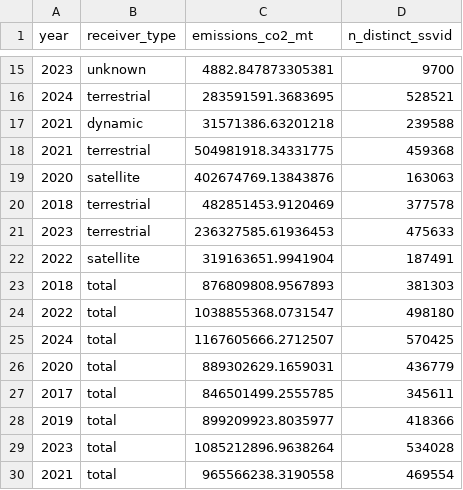
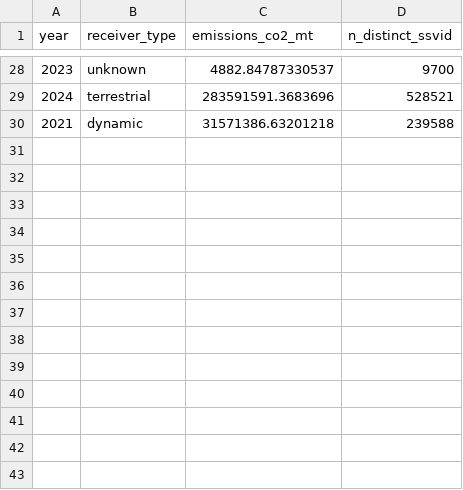
Before and after one commit to emlab-ucsb/paper-ocean-ghg, a CSV file: data/gfw/annual_global_emissions_by_receiver_type.csv, drawn as a sheet; only a part is shown, gaps mark what is left out; the diff covers the shown part only.

```diff
--- a/data/gfw/annual_global_emissions_by_receiver_type.csv
+++ b/data/gfw/annual_global_emissions_by_receiver_type.csv
@@ -15,16 +28,3 @@ year,receiver_type,emissions_co2_mt,n_distinct_ssvid
-2023,unknown,4882.847873305381,9700
-2024,terrestrial,283591591.3683695,528521
+2023,unknown,4882.84787330537,9700
+2024,terrestrial,283591591.3683696,528521
 2021,dynamic,31571386.63201218,239588
-2021,terrestrial,504981918.34331775,459368
-2020,satellite,402674769.13843876,163063
-2018,terrestrial,482851453.9120469,377578
-2023,terrestrial,236327585.61936453,475633
-2022,satellite,319163651.9941904,187491
-2018,total,876809808.9567893,381303
-2022,total,1038855368.0731547,498180
-2024,total,1167605666.2712507,570425
-2020,total,889302629.1659031,436779
-2017,total,846501499.2555785,345611
-2019,total,899209923.8035977,418366
-2023,total,1085212896.9638264,534028
-2021,total,965566238.3190558,469554
```
Also changed, not shown: 19 added rows, 6 removed rows and 7 edited cells elsewhere in this file.
